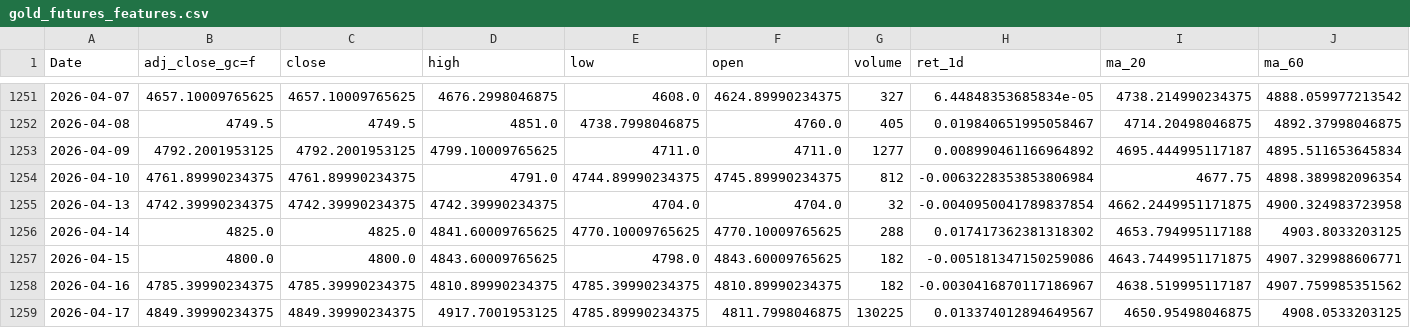
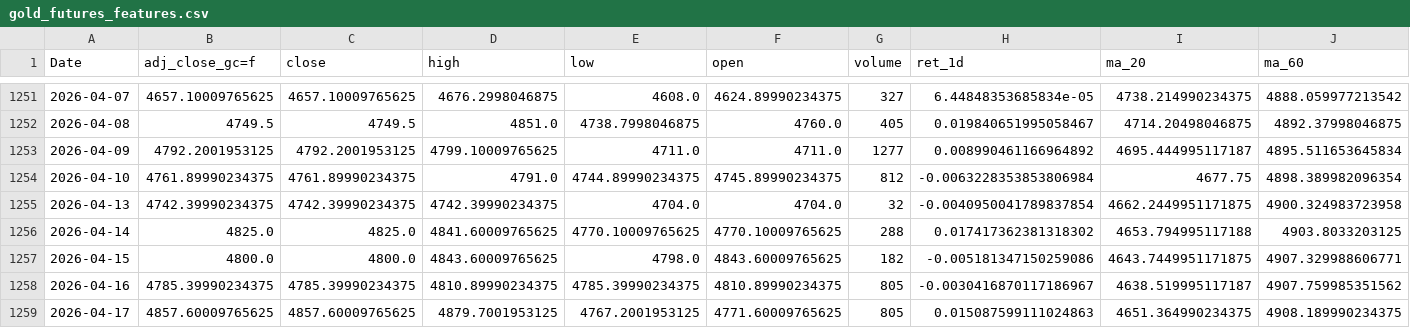
Before and after one commit to patricxie/precious-metal-premium-strategy, a CSV file: transform/data/gold_futures_features.csv, drawn as a sheet; only a part is shown, gaps mark what is left out; the diff covers the shown part only; the diff names each change by its address in the sheet, - before the commit and + after, or states it on an @@ line.

```diff
--- a/transform/data/gold_futures_features.csv
+++ b/transform/data/gold_futures_features.csv
-G1258 (volume): 182
+G1258 (volume): 805
-B1259 (adj_close_gc=f): 4849.39990234375
+B1259 (adj_close_gc=f): 4857.60009765625
-C1259 (close): 4849.39990234375
+C1259 (close): 4857.60009765625
-D1259 (high): 4917.7001953125
+D1259 (high): 4879.7001953125
-E1259 (low): 4785.89990234375
+E1259 (low): 4767.2001953125
-F1259 (open): 4811.7998046875
+F1259 (open): 4771.60009765625
-G1259 (volume): 130225
+G1259 (volume): 805
-H1259 (ret_1d): 0.013374012894649567
+H1259 (ret_1d): 0.015087599111024863
-I1259 (ma_20): 4650.95498046875
+I1259 (ma_20): 4651.364990234375
-J1259 (ma_60): 4908.0533203125
+J1259 (ma_60): 4908.189990234375
```
Also changed, not shown: 2 edited cells elsewhere in this file, extract/data/gold_futures.csv, extract/data/silver_futures.csv, 3 other files.
